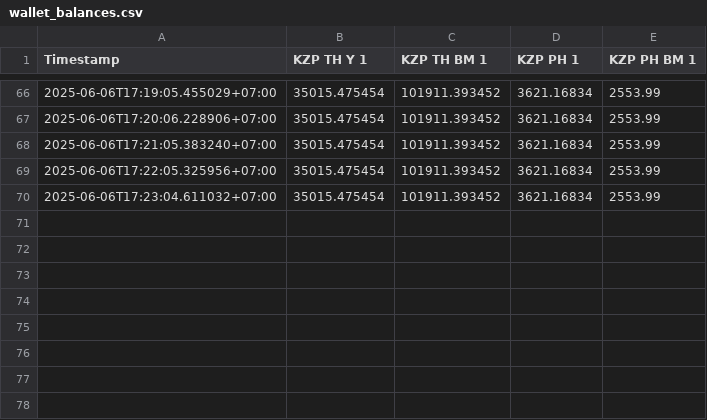
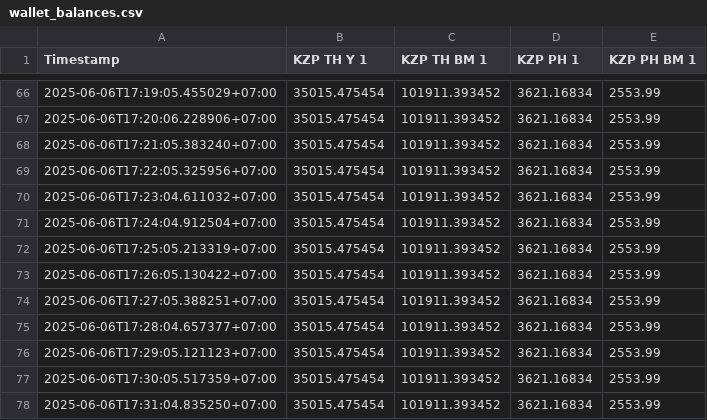
Before and after one commit to sonnguyenkzg/crypto-slack-bot, a CSV file: wallet_balances.csv, drawn as a sheet; only a part is shown, gaps mark what is left out.

```diff
--- a/wallet_balances.csv
+++ b/wallet_balances.csv
@@ -70 +70,9 @@ Timestamp,KZP TH Y 1,KZP TH BM 1,KZP PH 1,KZP PH BM 1
 2025-06-06T17:23:04.611032+07:00,35015.475454,101911.393452,3621.16834,2553.99
+2025-06-06T17:24:04.912504+07:00,35015.475454,101911.393452,3621.16834,2553.99
+2025-06-06T17:25:05.213319+07:00,35015.475454,101911.393452,3621.16834,2553.99
+2025-06-06T17:26:05.130422+07:00,35015.475454,101911.393452,3621.16834,2553.99
+2025-06-06T17:27:05.388251+07:00,35015.475454,101911.393452,3621.16834,2553.99
+2025-06-06T17:28:04.657377+07:00,35015.475454,101911.393452,3621.16834,2553.99
+2025-06-06T17:29:05.121123+07:00,35015.475454,101911.393452,3621.16834,2553.99
+2025-06-06T17:30:05.517359+07:00,35015.475454,101911.393452,3621.16834,2553.99
+2025-06-06T17:31:04.835250+07:00,35015.475454,101911.393452,3621.16834,2553.99
```
Also changed, not shown: 2 other files.
